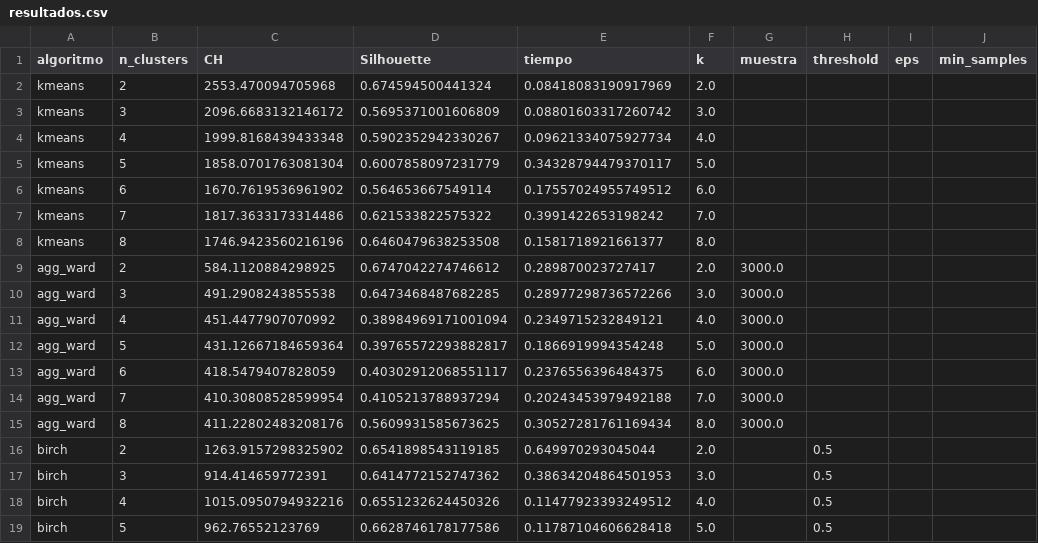
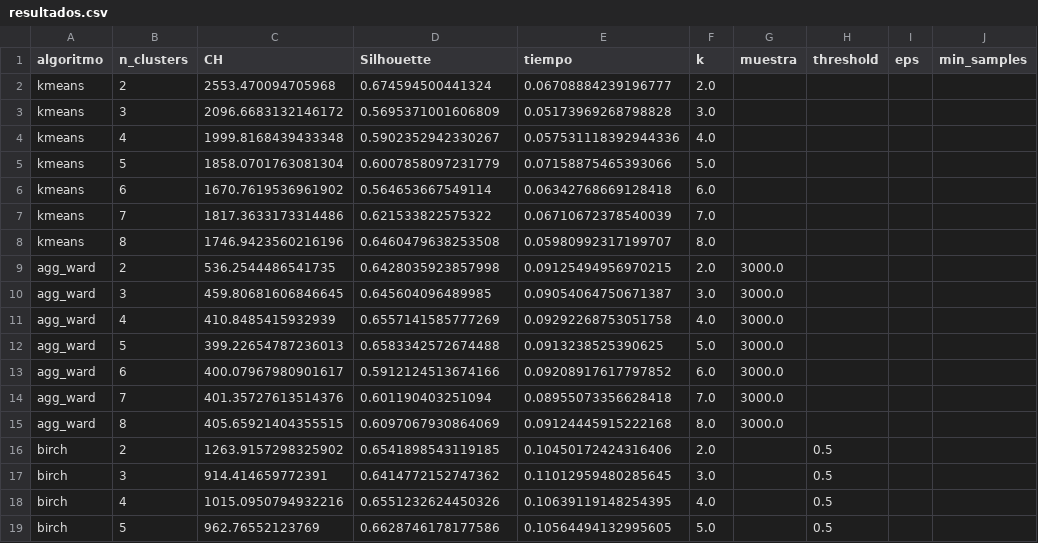
Before and after one commit to mauricioluquejimenez/UGR, a CSV file: 4º/IN/Prácticas/P2/Tercer caso de estudio/algoritmos/resultados.csv, drawn as a sheet; only a part is shown; the diff covers the shown part only; the diff names each change by its address in the sheet, - before the commit and + after, or states it on an @@ line.

```diff
--- a/4º/IN/Prácticas/P2/Tercer caso de estudio/algoritmos/resultados.csv
+++ b/4º/IN/Prácticas/P2/Tercer caso de estudio/algoritmos/resultados.csv
-E2 (tiempo): 0.08418083190917969
+E2 (tiempo): 0.06708884239196777
-E3 (tiempo): 0.08801603317260742
+E3 (tiempo): 0.05173969268798828
-E4 (tiempo): 0.09621334075927734
+E4 (tiempo): 0.057531118392944336
-E5 (tiempo): 0.34328794479370117
+E5 (tiempo): 0.07158875465393066
-E6 (tiempo): 0.17557024955749512
+E6 (tiempo): 0.06342768669128418
-E7 (tiempo): 0.3991422653198242
+E7 (tiempo): 0.06710672378540039
-E8 (tiempo): 0.1581718921661377
+E8 (tiempo): 0.05980992317199707
-C9 (CH): 584.1120884298925
+C9 (CH): 536.2544486541735
-D9 (Silhouette): 0.6747042274746612
+D9 (Silhouette): 0.6428035923857998
-E9 (tiempo): 0.289870023727417
+E9 (tiempo): 0.09125494956970215
-C10 (CH): 491.2908243855538
+C10 (CH): 459.80681606846645
-D10 (Silhouette): 0.6473468487682285
+D10 (Silhouette): 0.645604096489985
-E10 (tiempo): 0.28977298736572266
+E10 (tiempo): 0.09054064750671387
-C11 (CH): 451.4477907070992
+C11 (CH): 410.8485415932939
-D11 (Silhouette): 0.38984969171001094
+D11 (Silhouette): 0.6557141585777269
-E11 (tiempo): 0.2349715232849121
+E11 (tiempo): 0.09292268753051758
-C12 (CH): 431.12667184659364
+C12 (CH): 399.22654787236013
-D12 (Silhouette): 0.39765572293882817
+D12 (Silhouette): 0.6583342572674488
-E12 (tiempo): 0.1866919994354248
+E12 (tiempo): 0.0913238525390625
-C13 (CH): 418.5479407828059
+C13 (CH): 400.07967980901617
-D13 (Silhouette): 0.40302912068551117
+D13 (Silhouette): 0.5912124513674166
-E13 (tiempo): 0.2376556396484375
+E13 (tiempo): 0.09208917617797852
-C14 (CH): 410.30808528599954
+C14 (CH): 401.35727613514376
-D14 (Silhouette): 0.4105213788937294
+D14 (Silhouette): 0.601190403251094
-E14 (tiempo): 0.20243453979492188
+E14 (tiempo): 0.08955073356628418
-C15 (CH): 411.22802483208176
+C15 (CH): 405.65921404355515
-D15 (Silhouette): 0.5609931585673625
+D15 (Silhouette): 0.6097067930864069
-E15 (tiempo): 0.30527281761169434
+E15 (tiempo): 0.09124445915222168
-E16 (tiempo): 0.649970293045044
+E16 (tiempo): 0.10450172424316406
-E17 (tiempo): 0.38634204864501953
+E17 (tiempo): 0.11012959480285645
-E18 (tiempo): 0.11477923393249512
+E18 (tiempo): 0.10639119148254395
-E19 (tiempo): 0.11787104606628418
+E19 (tiempo): 0.10564494132995605
```
Also changed, not shown: 26 edited cells elsewhere in this file, 4º/IN/Prácticas/P2/Segundo caso de estudio/algoritmos/resultados.csv, 4º/IN/Prácticas/P2/Segundo caso de estudio/tablas/centroides_kmeans.csv, 5 other files.
